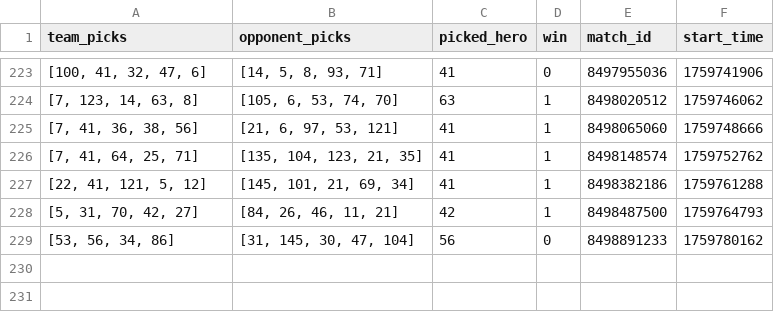
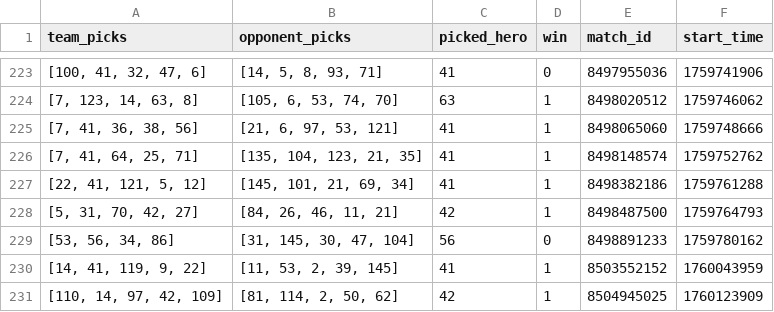
Before and after one commit to Oleksii-Kutsenko/dota-picker, a CSV file: dota_hero_picker/matches/personal_matches.csv, drawn as a sheet; only a part is shown, gaps mark what is left out.

```diff
--- a/dota_hero_picker/matches/personal_matches.csv
+++ b/dota_hero_picker/matches/personal_matches.csv
@@ -229 +229,3 @@ team_picks,opponent_picks,picked_hero,win,match_id,start_time
 "[53, 56, 34, 86]","[31, 145, 30, 47, 104]",56,0,8498891233,1759780162
+"[14, 41, 119, 9, 22]","[11, 53, 2, 39, 145]",41,1,8503552152,1760043959
+"[110, 14, 97, 42, 109]","[81, 114, 2, 50, 62]",42,1,8504945025,1760123909
```
Also changed, not shown: 7 other files.
